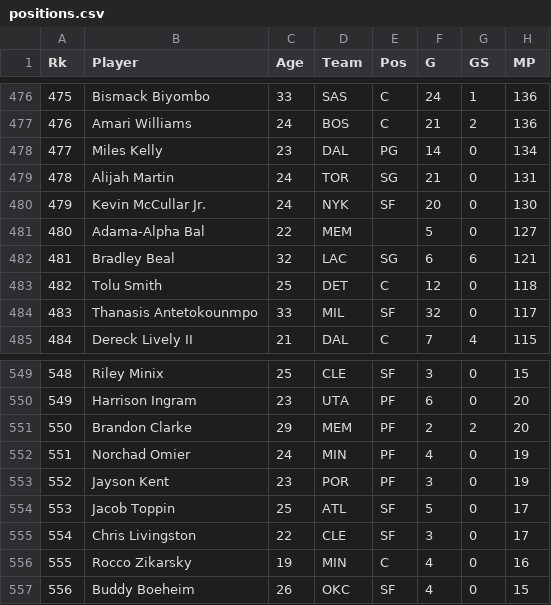
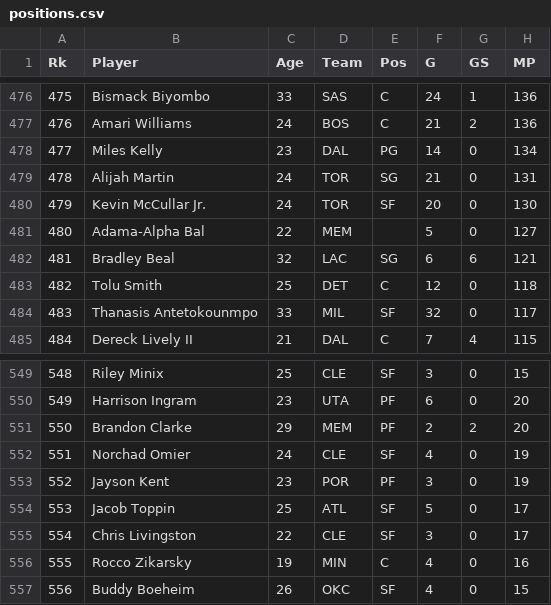
Before and after one commit to jibinator1/nba_stats, a CSV file: positions.csv, drawn as a sheet; only a part is shown, gaps mark what is left out; the diff names each change by its address in the sheet, - before the commit and + after, or states it on an @@ line.

```diff
--- a/positions.csv
+++ b/positions.csv
-D480 (Team): NYK
+D480 (Team): TOR
-D552 (Team): MIN
+D552 (Team): CLE
-E552 (Pos): PF
+E552 (Pos): SF
```
Also changed, not shown: injuries.csv, 9 other files.
